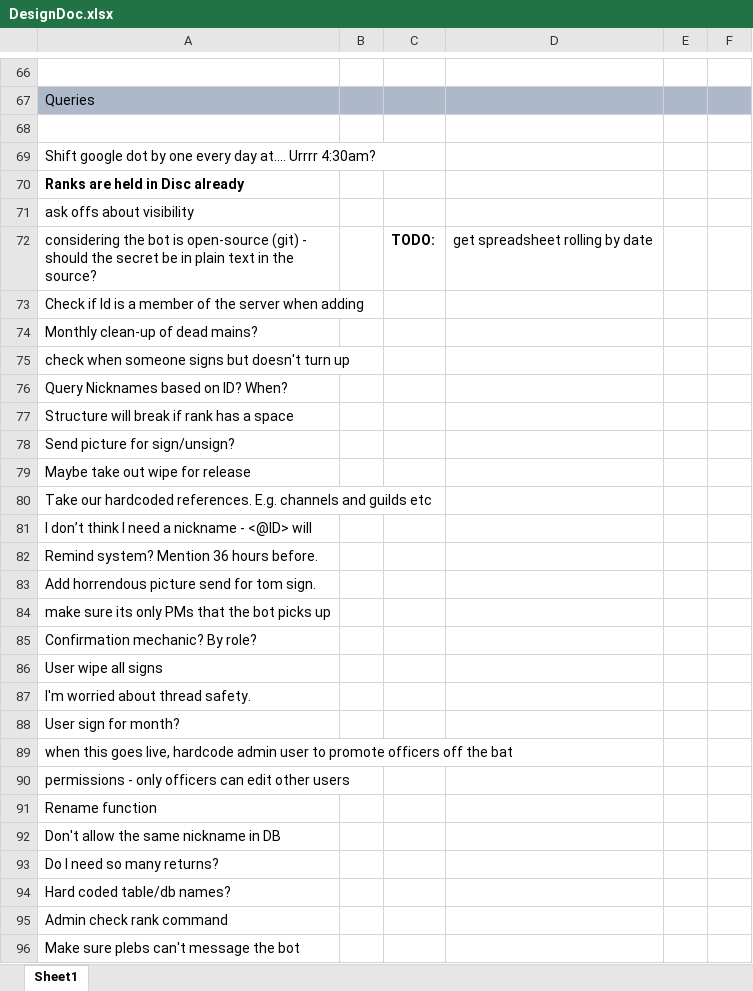
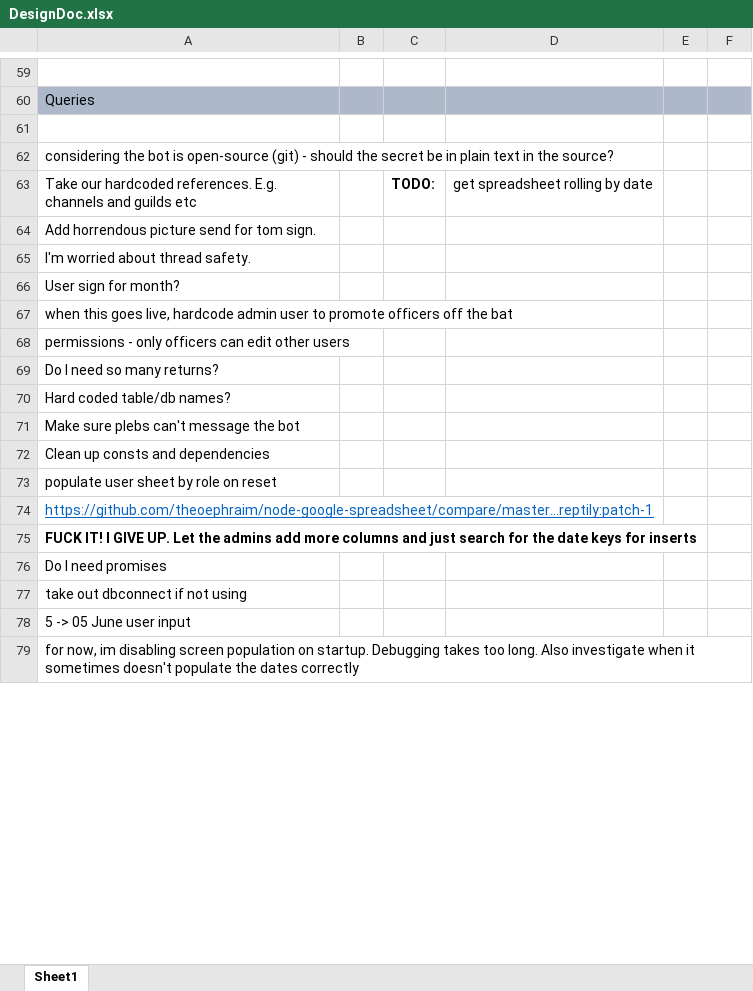
Before and after one commit to bleasdal3/SLM-Sign-Bot, an Excel workbook: DesignDoc.xlsx, sheet Sheet1, drawn as a sheet; only a part is shown, gaps mark what is left out; the shorter side is filled out with more unchanged rows; values as stored, in another font and other column widths than the file's, no borders; removed rows and columns are numbered as before the commit, all else as after; the diff covers the shown part only; the diff names each change by its address in the sheet, - before the commit and + after, or states it on an @@ line.

Commit message:
Pre-clean up Commit
I'm stripping out a lot of the DB and superfluous code that was written before the redesign. This commit is the most up-to-date build before I start to delete stuff - just in case something goes wrong.

```diff
--- a/DesignDoc.xlsx (sheet Sheet1)
+++ b/DesignDoc.xlsx (sheet Sheet1)
-row 69: Shift google dot by one every day at…. Urrrr 4:30am?
-row 70: Ranks are held in Disc already
-row 71: ask offs about visibility
-C62: TODO:
+C62: (empty)
-D62: get spreadsheet rolling by date
+D62: (empty)
-row 73: Check if Id is a member of the server when adding
-row 74: Monthly clean-up of dead mains?
-row 75: check when someone signs but doesn't turn up
-row 76: Query Nicknames based on ID? When?
-row 77: Structure will break if rank has a space
-row 78: Send picture for sign/unsign?
-row 79: Maybe take out wipe for release
-C63: (empty)
+C63: TODO:
-D63: (empty)
+D63: get spreadsheet rolling by date
-row 81: I don’t think I need a nickname - <@ID> will
-row 82: Remind system? Mention 36 hours before.
-row 84: make sure its only PMs that the bot picks up
-row 85: Confirmation mechanic? By role?
-row 86: User wipe all signs
-row 91: Rename function
-row 92: Don't allow the same nickname in DB
-row 95: Admin check rank command
```
Also changed, not shown: 4 added rows, 12 removed rows, 10 edited cells and cell formats elsewhere in this sheet, 3 other files.
